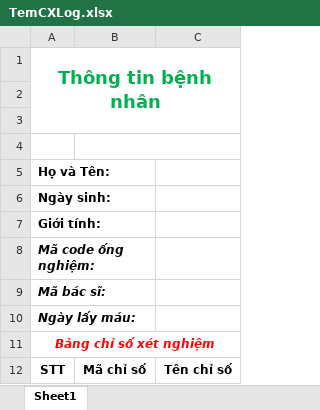
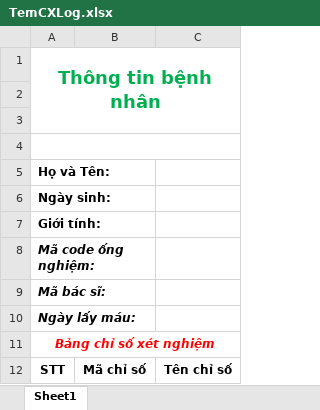
Before and after one commit to nguyencongluat2001/hospital, an Excel workbook: resources/public/template/TemCXLog.xlsx, sheet Sheet1, drawn as a sheet; values as stored, in another font and other column widths than the file's, no borders; the diff names each change by its address in the sheet, - before the commit and + after, or states it on an @@ line.

```diff
--- a/resources/public/template/TemCXLog.xlsx (sheet Sheet1)
+++ b/resources/public/template/TemCXLog.xlsx (sheet Sheet1)
+A4:C4 merged
-B4:C4 merged
```
